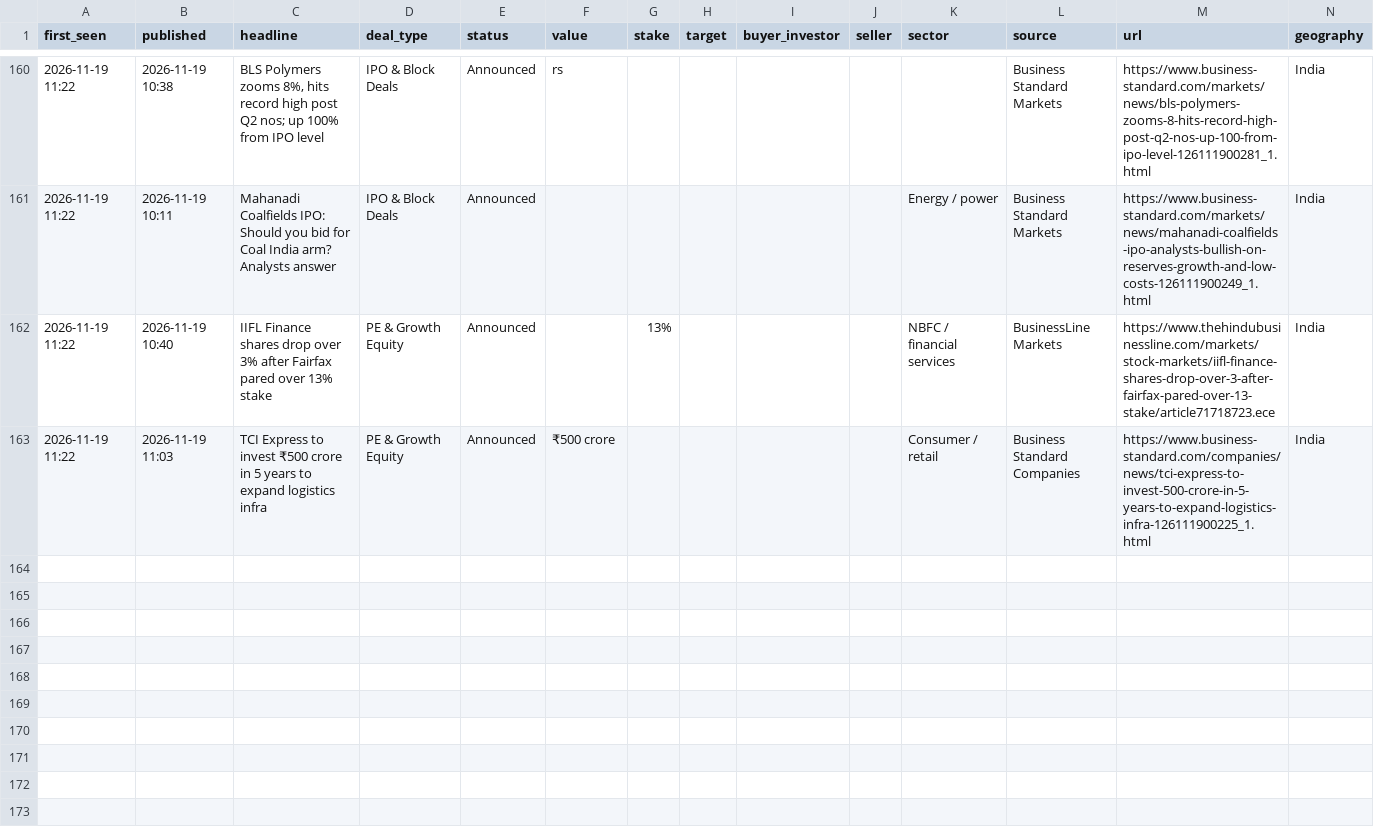
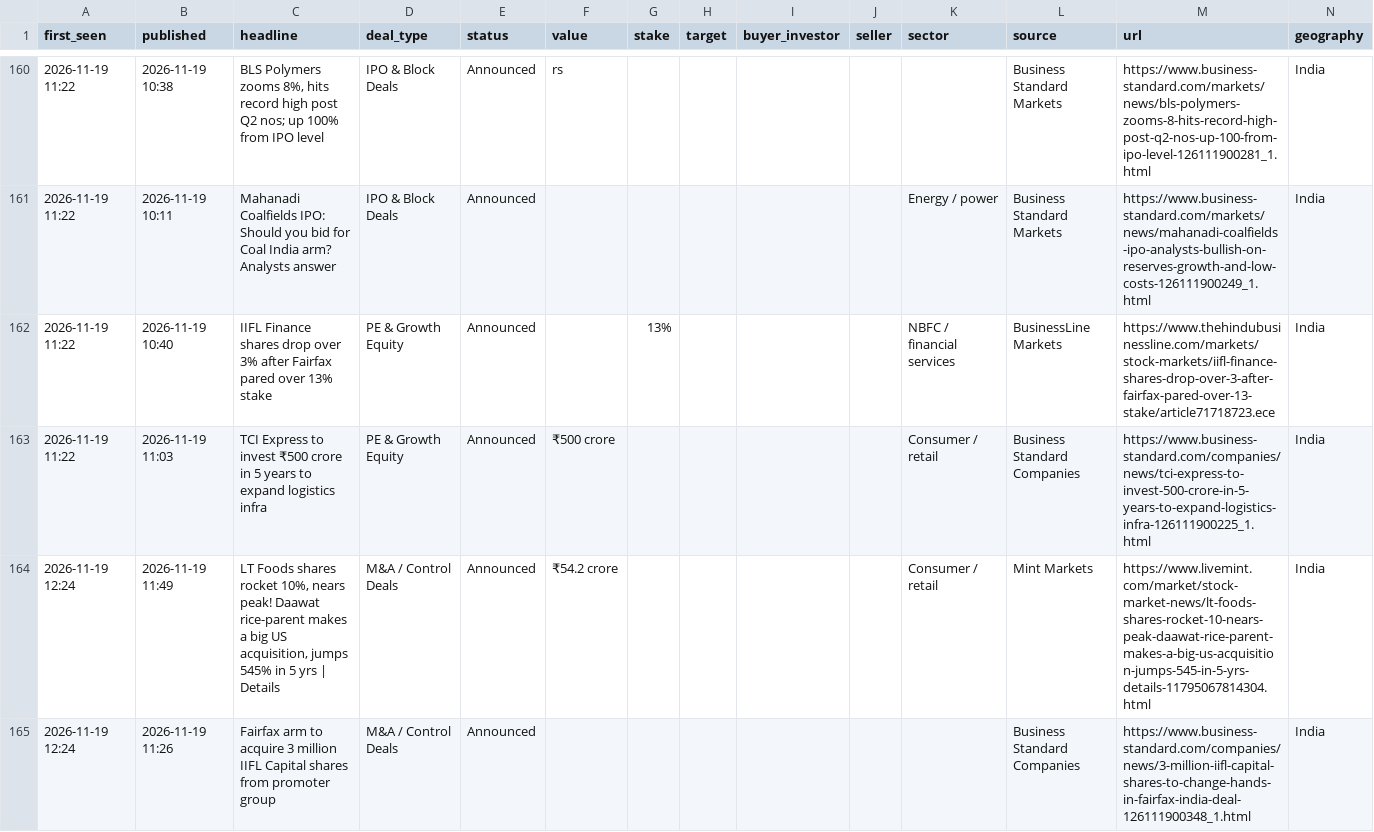
Before and after one commit to aarreev12342/morning-brief, a CSV file: data/deals.csv, drawn as a sheet; only a part is shown, gaps mark what is left out; rows hold the shown columns only; the diff names each change by its address in the sheet, - before the commit and + after, or states it on an @@ line.

Commit message:
Update deal log

```diff
--- a/data/deals.csv
+++ b/data/deals.csv
+row 164: 2026-11-19 12:24 | 2026-11-19 11:49 | LT Foods shares rocket 10%, nears peak! Daawat rice-parent makes a big US acquisition, jumps 545% in 5 yrs | Details | M&A / Control Deals | Announced | ₹54.2 crore |  |  |  |  | Consumer / retail | Mint Markets | https://www.livemint.com/market/stock-market-news/lt-foods-shares-rocket-10-nears-peak-daawat-rice-parent-makes-a-big-us-acquisition-jumps-545-in-5-yrs-details-11795067814304.html | India
+row 165: 2026-11-19 12:24 | 2026-11-19 11:26 | Fairfax arm to acquire 3 million IIFL Capital shares from promoter group | M&A / Control Deals | Announced |  |  |  |  |  |  | Business Standard Companies | https://www.business-standard.com/companies/news/3-million-iifl-capital-shares-to-change-hands-in-fairfax-india-deal-126111900348_1.html | India
```
Also changed, not shown: data/pitchbook_style_deals.csv.
